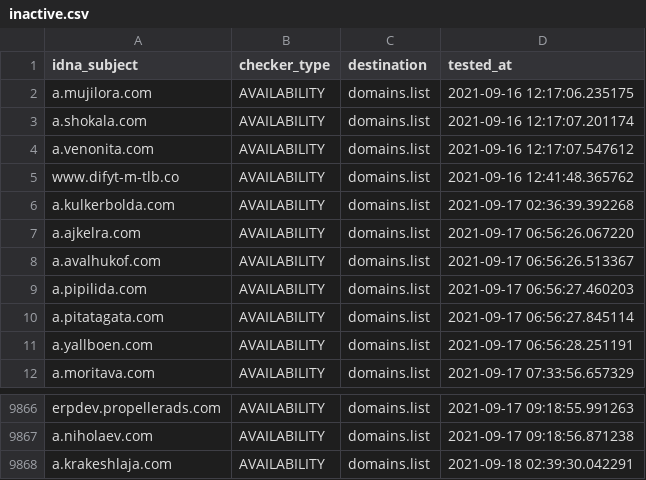
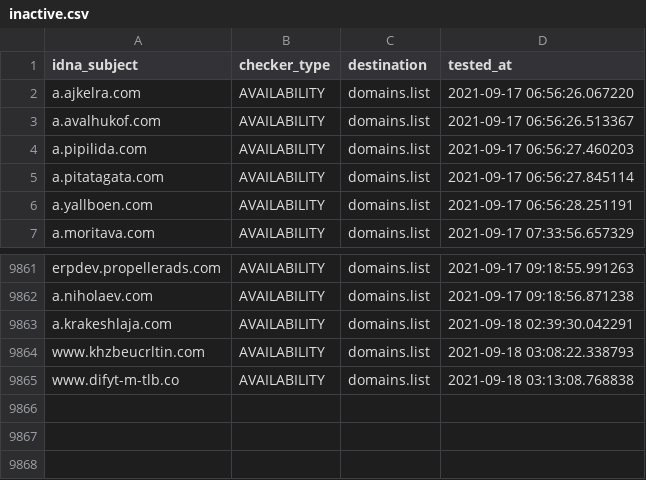
Before and after one commit to Ultimate-Hosts-Blacklist/smed79_blacklist, a CSV file: .pyfunceble/inactive.csv, drawn as a sheet; only a part is shown, gaps mark what is left out; removed rows and columns are numbered as before the commit, all else as after; the diff names each change by its address in the sheet, - before the commit and + after, or states it on an @@ line.

```diff
--- a/.pyfunceble/inactive.csv
+++ b/.pyfunceble/inactive.csv
-row 2: a.mujilora.com | AVAILABILITY | domains.list | 2021-09-16 12:17:06.235175
-row 3: a.shokala.com | AVAILABILITY | domains.list | 2021-09-16 12:17:07.201174
-row 4: a.venonita.com | AVAILABILITY | domains.list | 2021-09-16 12:17:07.547612
-row 5: www.difyt-m-tlb.co | AVAILABILITY | domains.list | 2021-09-16 12:41:48.365762
-row 6: a.kulkerbolda.com | AVAILABILITY | domains.list | 2021-09-17 02:36:39.392268
+row 9864: www.khzbeucrltin.com | AVAILABILITY | domains.list | 2021-09-18 03:08:22.338793
+row 9865: www.difyt-m-tlb.co | AVAILABILITY | domains.list | 2021-09-18 03:13:08.768838
```
Also changed, not shown: 20 other files.
